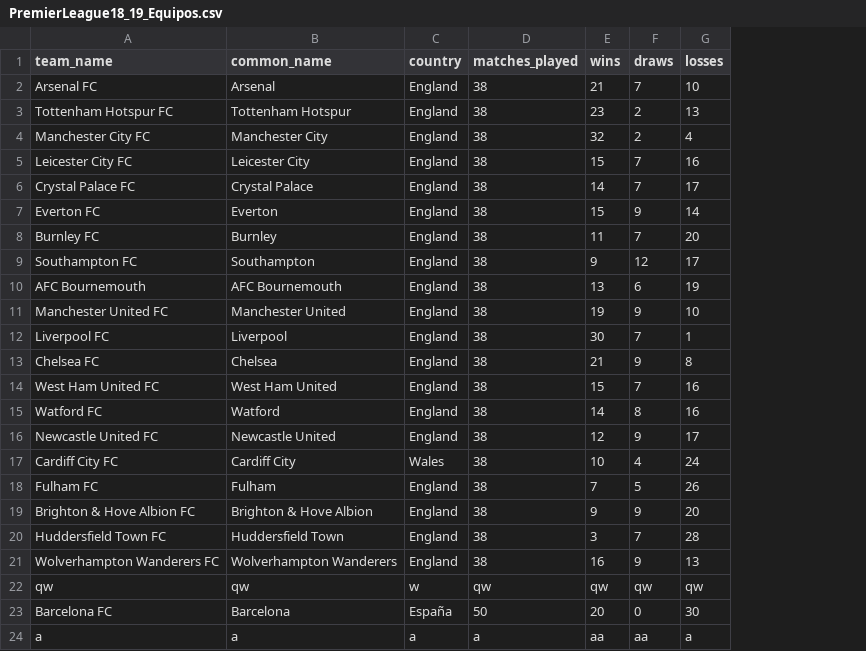
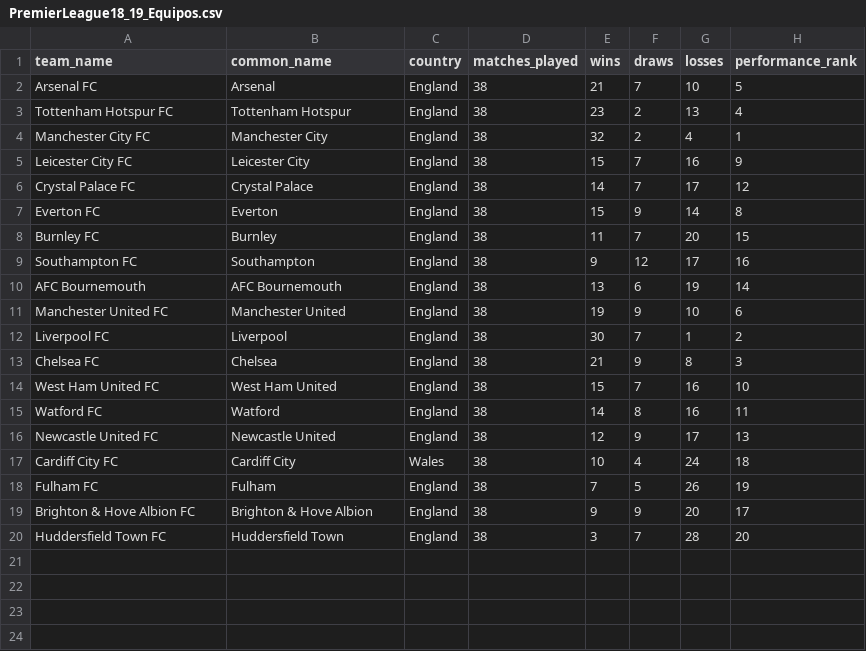
Before and after one commit to rodrigojaga/proyecto2_prograIII, a CSV file: proyecto2_prograIII/Resources/PremierLeague18_19_Equipos.csv, drawn as a sheet; removed rows and columns are numbered as before the commit, all else as after; the diff names each change by its address in the sheet, - before the commit and + after, or states it on an @@ line.

```diff
--- a/proyecto2_prograIII/Resources/PremierLeague18_19_Equipos.csv
+++ b/proyecto2_prograIII/Resources/PremierLeague18_19_Equipos.csv
+column H (performance_rank), rows 2-20: 5 | 4 | 1 | 9 | 12 | 8 | 15 | 16 | 14 | 6 | 2 | 3 | 10 | 11 | 13 | 18 | 19 | 17 | 20
-row 21: Wolverhampton Wanderers FC | Wolverhampton Wanderers | England | 38 | 16 | 9 | 13
-row 22: qw | qw | w | qw | qw | qw | qw
-row 23: Barcelona FC | Barcelona | España | 50 | 20 | 0 | 30
-row 24: a | a | a | a | aa | aa | a
```
Also changed, not shown: proyecto2_prograIII/Resources/PremierLeague18_19_Jugadores.csv, 27 other files.
